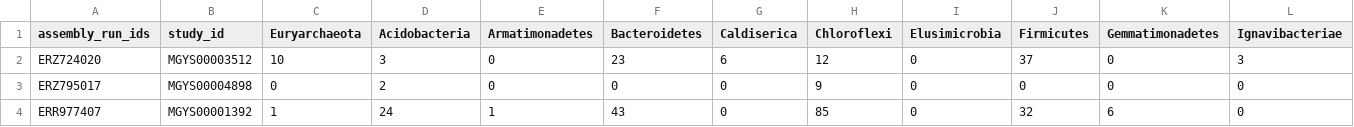
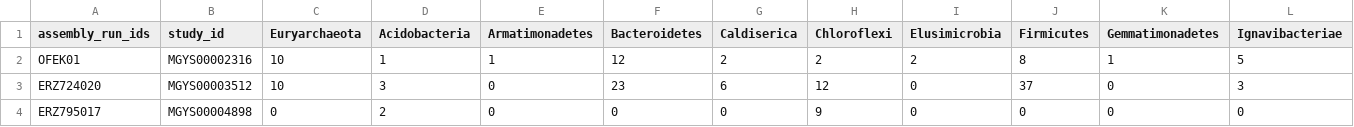
Before and after one commit to sayalaruano/Dashboard_MGnify_wwt_studies_sp_abund_bybiome, a CSV file: Abundance_tables/Wastewater_Industrial_wastewater_merged_all_abund_tables_phylum.csv, drawn as a sheet; only a part is shown; the shorter side is filled out with more unchanged rows; rows hold the shown columns only; the diff names each change by its address in the sheet, - before the commit and + after, or states it on an @@ line.

```diff
--- a/Abundance_tables/Wastewater_Industrial_wastewater_merged_all_abund_tables_phylum.csv
+++ b/Abundance_tables/Wastewater_Industrial_wastewater_merged_all_abund_tables_phylum.csv
+row 2: OFEK01 | MGYS00002316 | 10 | 1 | 1 | 12 | 2 | 2 | 2 | 8 | 1 | 5
```
Also changed, not shown: Abundance_tables/MGYS00002316/MGYS00002316_genus_taxonomy_abundances_clean.csv, Abundance_tables/Wastewater_Industrial_wastewater_merged_all_abund_tables_genus.csv, 4 other files.
